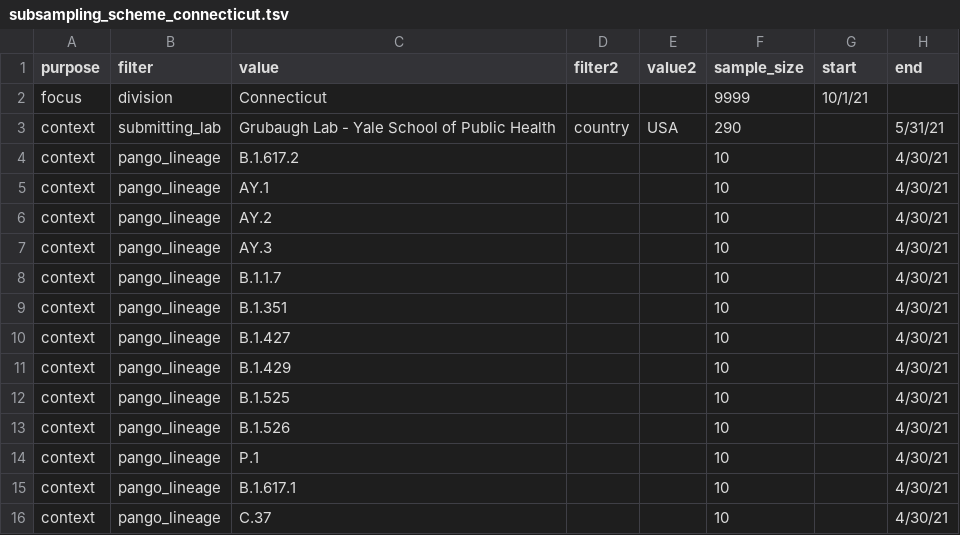
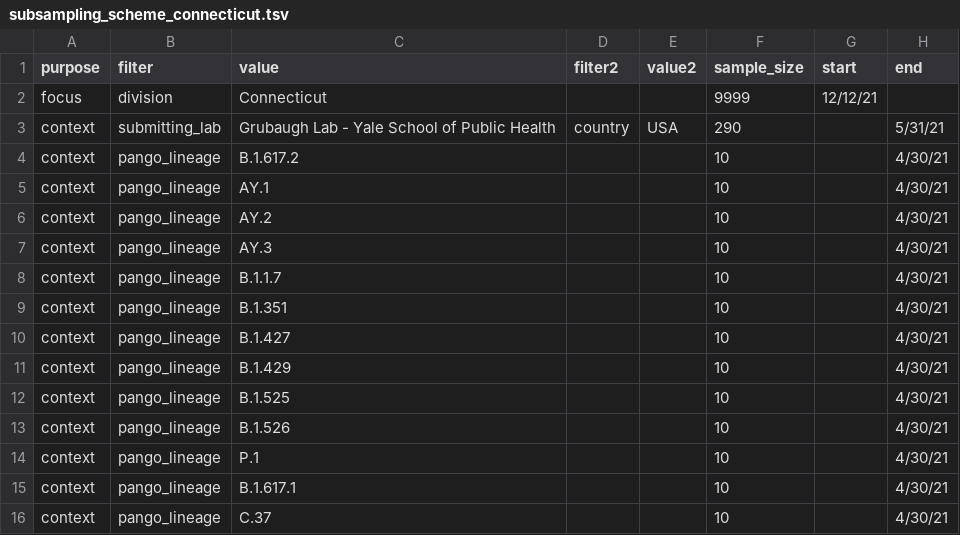
Before and after one commit to grubaughlab/ncov, a TSV file: config/subsampling_scheme_connecticut.tsv, drawn as a sheet.

```diff
--- a/config/subsampling_scheme_connecticut.tsv
+++ b/config/subsampling_scheme_connecticut.tsv
@@ -1,3 +1,3 @@
 purpose	filter	value	filter2	value2	sample_size	start	end
-focus	division	Connecticut			9999	10/1/21	
+focus	division	Connecticut			9999	12/12/21	
 context	submitting_lab	Grubaugh Lab - Yale School of Public Health	country	USA	290		5/31/21
```
Also changed, not shown: 18 other files.
